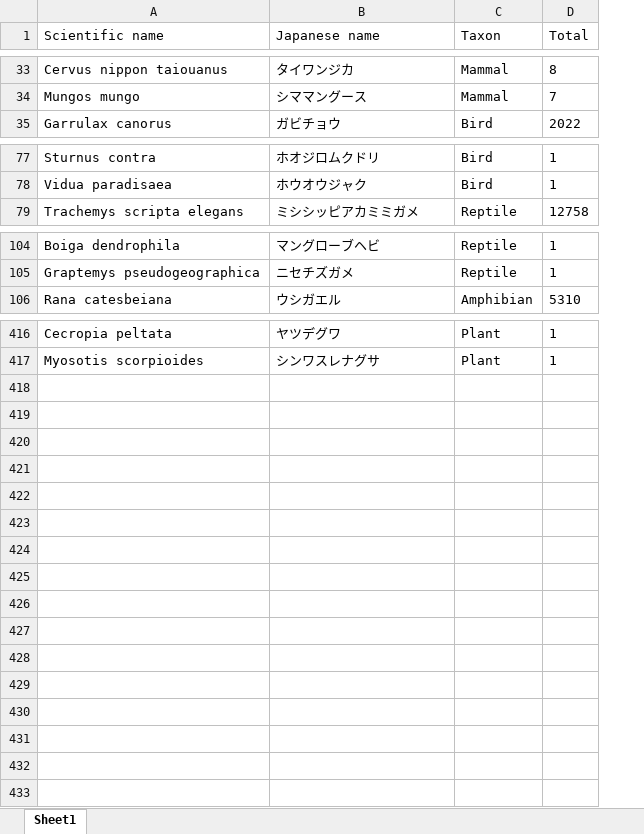
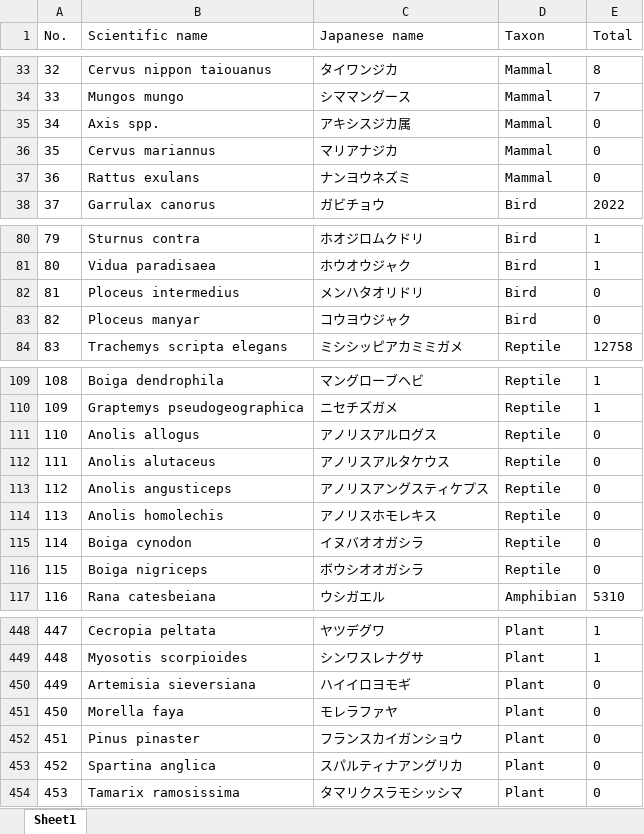
Before and after one commit to tjdk1992/twitter_ias_topic_model, an Excel workbook: table-supp/table-NIS-summary-formatted.xlsx, sheet Sheet1, drawn as a sheet; only a part is shown, gaps mark what is left out; values as stored, in another font and other column widths than the file's, no borders; the diff covers the shown part only; the diff names each change by its address in the sheet, - before the commit and + after, or states it on an @@ line.

```diff
--- a/table-supp/table-NIS-summary-formatted.xlsx (sheet Sheet1)
+++ b/table-supp/table-NIS-summary-formatted.xlsx (sheet Sheet1)
+column A (No.), rows 33-34: 32 | 33; row 38: 37; rows 80-81: 79 | 80; row 84: 83; rows 109-110: 108 | 109; row 117: 116; rows 448-449: 447 | 448
+row 35: 34 | Axis spp. | アキシスジカ属 | Mammal | 0
+row 36: 35 | Cervus mariannus | マリアナジカ | Mammal | 0
+row 37: 36 | Rattus exulans | ナンヨウネズミ | Mammal | 0
+row 82: 81 | Ploceus intermedius | メンハタオリドリ | Bird | 0
+row 83: 82 | Ploceus manyar | コウヨウジャク | Bird | 0
+row 111: 110 | Anolis allogus | アノリスアルログス | Reptile | 0
+row 112: 111 | Anolis alutaceus | アノリスアルタケウス | Reptile | 0
+row 113: 112 | Anolis angusticeps | アノリスアングスティケプス | Reptile | 0
+row 114: 113 | Anolis homolechis | アノリスホモレキス | Reptile | 0
+row 115: 114 | Boiga cynodon | イヌバオオガシラ | Reptile | 0
+row 116: 115 | Boiga nigriceps | ボウシオオガシラ | Reptile | 0
+row 450: 449 | Artemisia sieversiana | ハイイロヨモギ | Plant | 0
+row 451: 450 | Morella faya | モレラファヤ | Plant | 0
+row 452: 451 | Pinus pinaster | フランスカイガンショウ | Plant | 0
+row 453: 452 | Spartina anglica | スパルティナアングリカ | Plant | 0
+row 454: 453 | Tamarix ramosissima | タマリクスラモシッシマ | Plant | 0
```
Also changed, not shown: 21 added rows elsewhere in this sheet, table-supp/table-NIS-summary-unformatted.xlsx.
